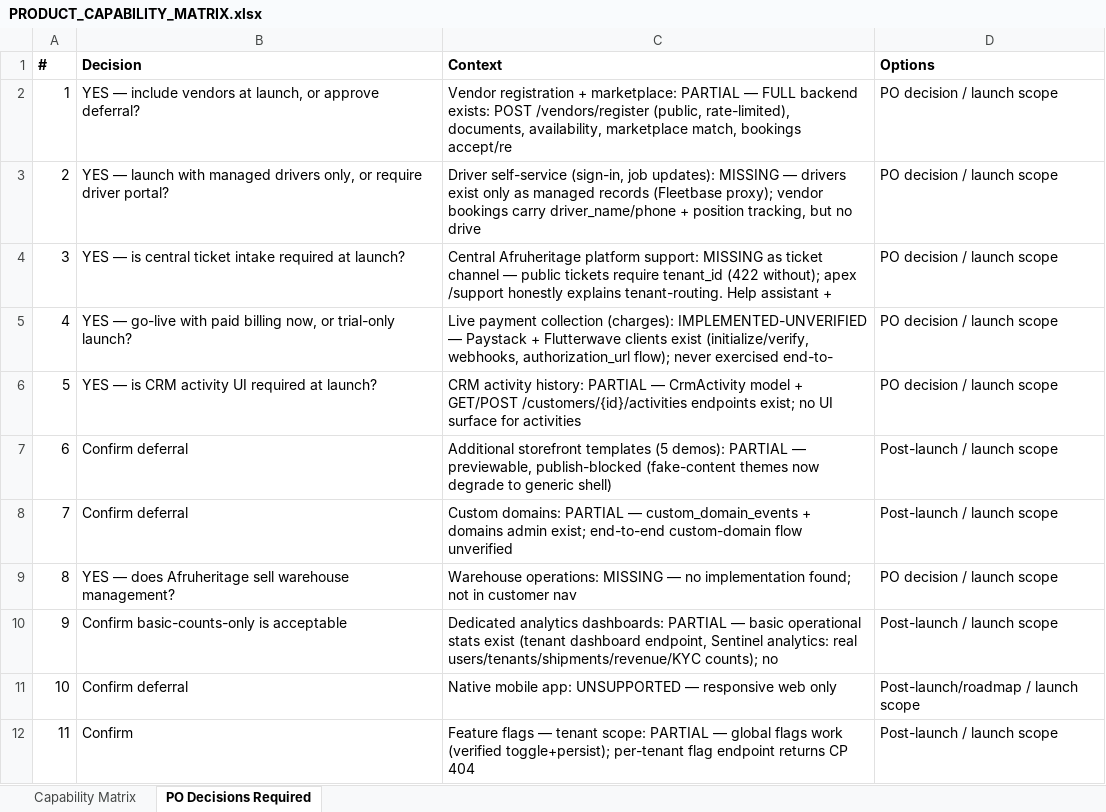
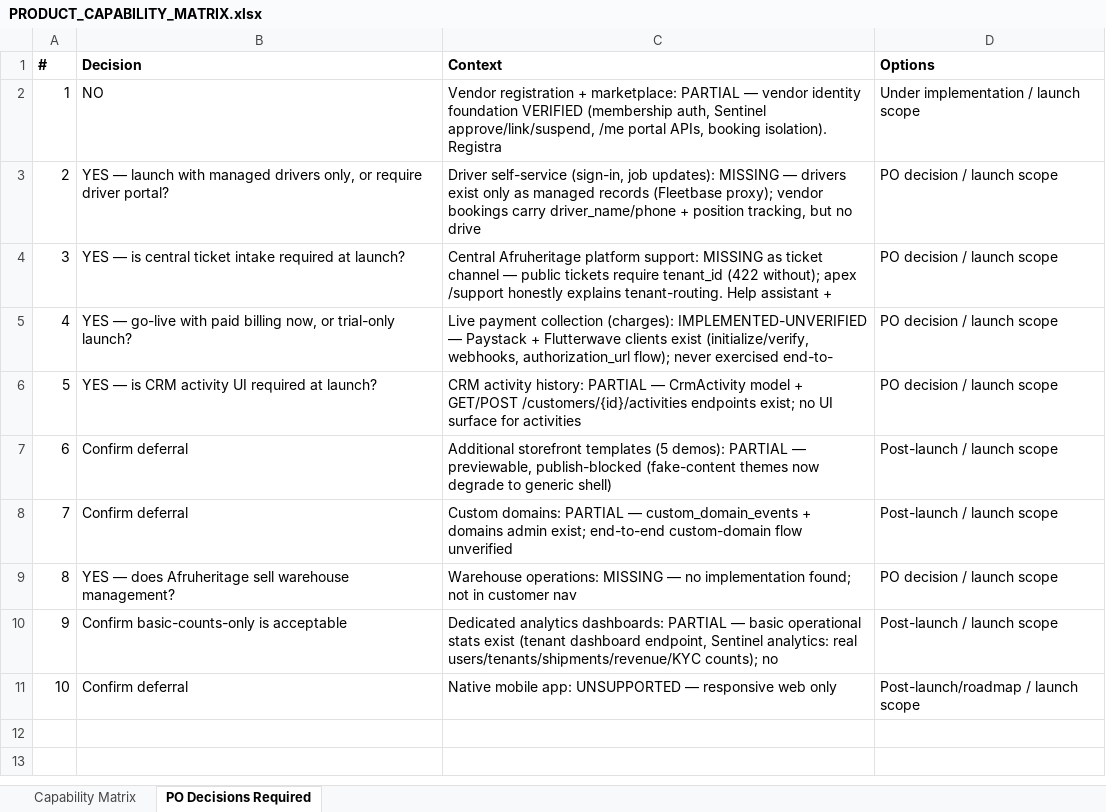
Before and after one commit to tiasefo/afruhfleet, an Excel workbook: afruheritage-platform/uat-package/PRODUCT_CAPABILITY_MATRIX.xlsx, sheet PO Decisions Required, drawn as a sheet; values as stored, in another font and other column widths than the file's, no borders; removed rows and columns are numbered as before the commit, all else as after; the diff names each change by its address in the sheet, - before the commit and + after, or states it on an @@ line.

```diff
--- a/afruheritage-platform/uat-package/PRODUCT_CAPABILITY_MATRIX.xlsx (sheet PO Decisions Required)
+++ b/afruheritage-platform/uat-package/PRODUCT_CAPABILITY_MATRIX.xlsx (sheet PO Decisions Required)
-row 2: 1 | YES — include vendors at launch, or approve deferral? | Vendor registration + marketplace: PARTIAL — FULL backend exists: POST /vendors/register (public, rate-limited), documents, availability, marketplace match, bookings accept/re | PO decision / launch scope
+row 2: 1 | NO | Vendor registration + marketplace: PARTIAL — vendor identity foundation VERIFIED (membership auth, Sentinel approve/link/suspend, /me portal APIs, booking isolation). Registra | Under implementation / launch scope
-row 12: 11 | Confirm | Feature flags — tenant scope: PARTIAL — global flags work (verified toggle+persist); per-tenant flag endpoint returns CP 404 | Post-launch / launch scope
```
Also changed, not shown: sheet Capability Matrix, afruheritage-platform/uat-package/AFRUHERITAGE_UAT_CHECKLIST.xlsx, afruheritage-platform/uat-package/SENTINEL_CUSTOMER_ADMIN_GAP_MATRIX.xlsx, 27 other files.
